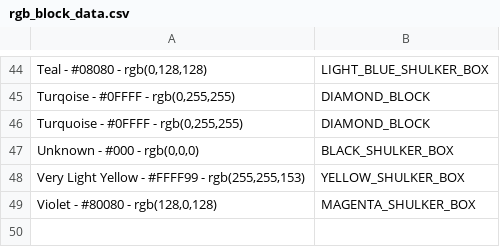
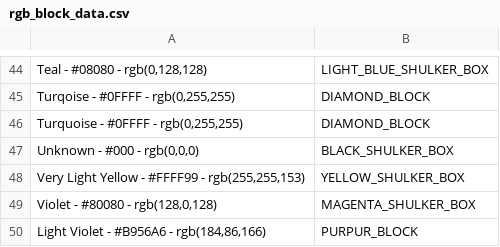
Before and after one commit to Timmytacoman/ImageBuilder, a CSV file: img_to_blocks/rgb_block_data.csv, drawn as a sheet; only a part is shown, gaps mark what is left out; the diff names each change by its address in the sheet, - before the commit and + after, or states it on an @@ line.

```diff
--- a/img_to_blocks/rgb_block_data.csv
+++ b/img_to_blocks/rgb_block_data.csv
+row 50: Light Violet - #B956A6 - rgb(184,86,166) | PURPUR_BLOCK
```
Also changed, not shown: 4 other files.
